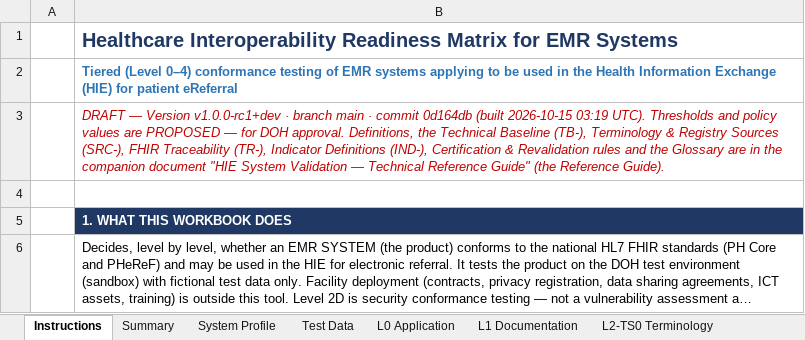
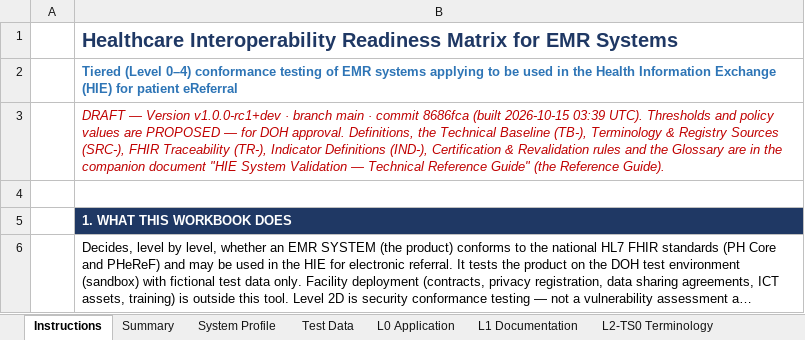
Before and after one commit to dohwvchdictu/hirmes-tool, an Excel workbook: draft/testing-criteria-scorecard-v1.0.0-rc1-dev.xlsx, sheet Instructions, drawn as a sheet; only a part is shown; long unchanged cells end in …; values as stored, in another font and other column widths than the file's, no borders; the diff names each change by its address in the sheet, - before the commit and + after, or states it on an @@ line.

```diff
--- a/draft/testing-criteria-scorecard-v1.0.0-rc1-dev.xlsx (sheet Instructions)
+++ b/draft/testing-criteria-scorecard-v1.0.0-rc1-dev.xlsx (sheet Instructions)
-B3: …· commit 0d164db (built 2026-10-15 03:19 UTC). Thresholds…
+B3: …· commit 8686fca (built 2026-10-15 03:39 UTC). Thresholds…
```
Also changed, not shown: 9 other files.
